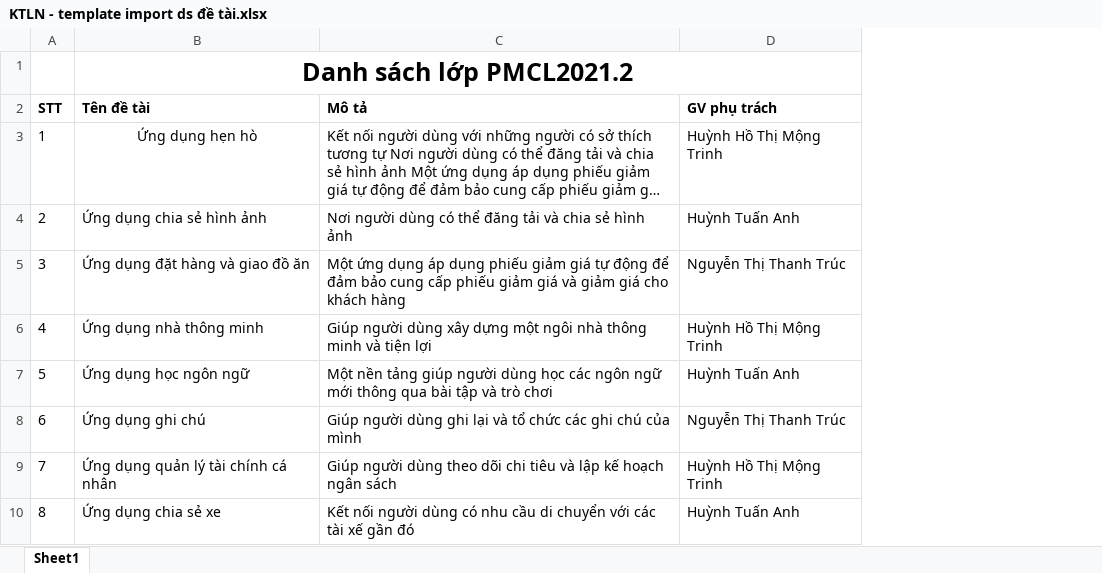
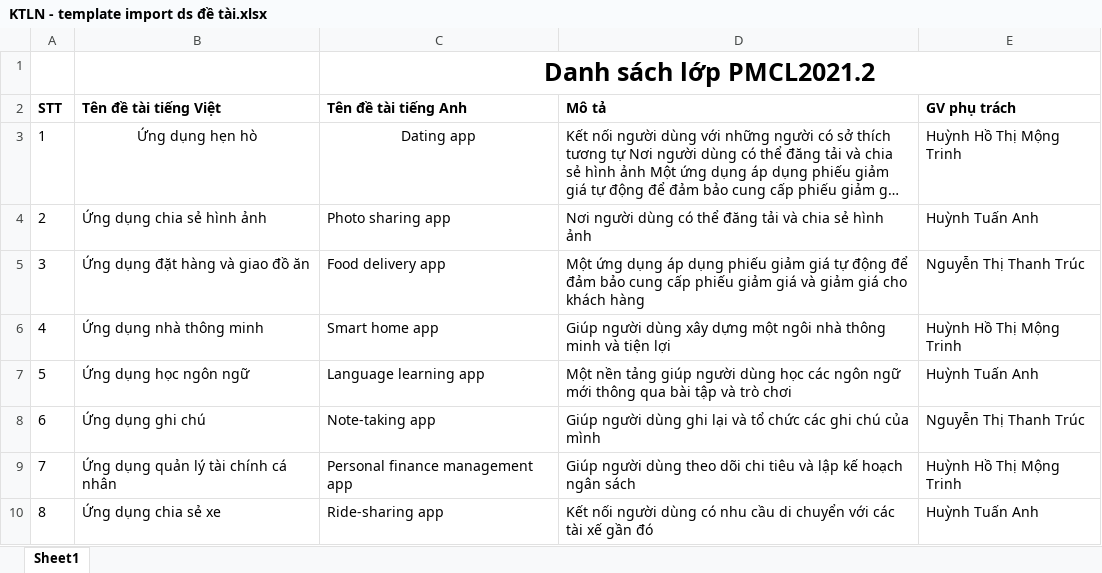
Before and after one commit to nhlinhseuit/unicore-teacher-fe, an Excel workbook: public/assets/KTLN - template import ds đề tài.xlsx, sheet Sheet1, drawn as a sheet; only a part is shown; long unchanged cells end in …; values as stored, in another font and other column widths than the file's, no borders; removed rows and columns are numbered as before the commit, all else as after; the diff names each change by its address in the sheet, - before the commit and + after, or states it on an @@ line.

```diff
--- a/public/assets/KTLN - template import ds đề tài.xlsx (sheet Sheet1)
+++ b/public/assets/KTLN - template import ds đề tài.xlsx (sheet Sheet1)
+column C (Tên đề tài tiếng Anh), row 1: Danh sách lớp PMCL2021.2; rows 3-10: Dating app | Photo sharing app | Food delivery app | Smart home app | Language learning app | Note-taking app | Personal finance management app | Ride-sharing app
-B1 (Tên đề tài tiếng Việt): Danh sách lớp PMCL2021.2
+B1 (Tên đề tài tiếng Việt): (empty)
-B1:D1 merged
-B2: Tên đề tài
+B2: Tên đề tài tiếng Việt
```
Also changed, not shown: 9 other files.
